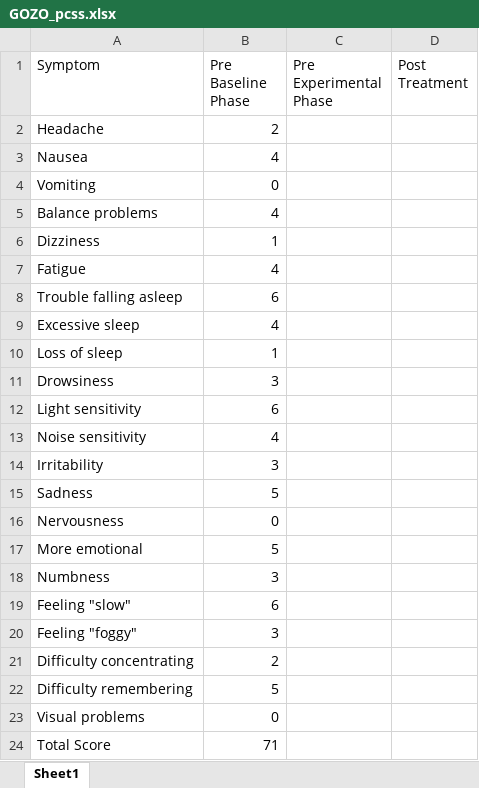
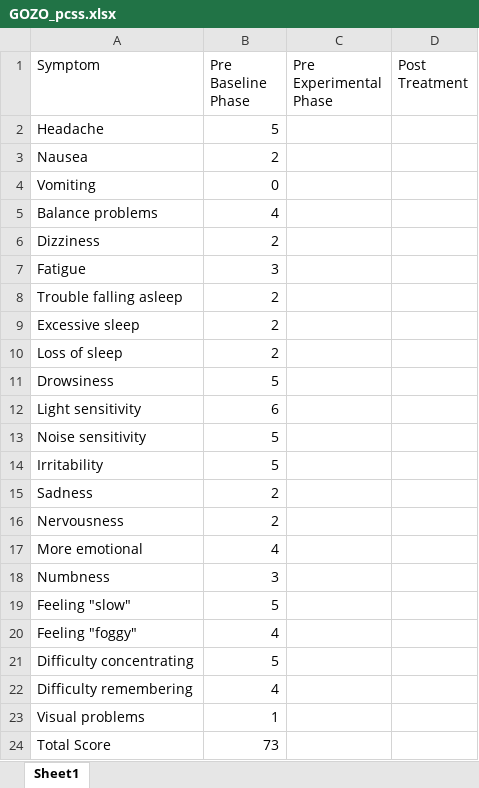
Before and after one commit to Jim-Wright90/participant_3_data, an Excel workbook: data/GOZO_pcss.xlsx, sheet Sheet1, drawn as a sheet; values as stored, in another font and other column widths than the file's, no borders; the diff names each change by its address in the sheet, - before the commit and + after, or states it on an @@ line.

```diff
--- a/data/GOZO_pcss.xlsx (sheet Sheet1)
+++ b/data/GOZO_pcss.xlsx (sheet Sheet1)
-B2 (Pre Baseline Phase): 2
+B2 (Pre Baseline Phase): 5
-B3 (Pre Baseline Phase): 4
+B3 (Pre Baseline Phase): 2
-B6 (Pre Baseline Phase): 1
+B6 (Pre Baseline Phase): 2
-B7 (Pre Baseline Phase): 4
+B7 (Pre Baseline Phase): 3
-B8 (Pre Baseline Phase): 6
+B8 (Pre Baseline Phase): 2
-B9 (Pre Baseline Phase): 4
+B9 (Pre Baseline Phase): 2
-B10 (Pre Baseline Phase): 1
+B10 (Pre Baseline Phase): 2
-B11 (Pre Baseline Phase): 3
+B11 (Pre Baseline Phase): 5
-B13 (Pre Baseline Phase): 4
+B13 (Pre Baseline Phase): 5
-B14 (Pre Baseline Phase): 3
+B14 (Pre Baseline Phase): 5
-B15 (Pre Baseline Phase): 5
+B15 (Pre Baseline Phase): 2
-B16 (Pre Baseline Phase): 0
+B16 (Pre Baseline Phase): 2
-B17 (Pre Baseline Phase): 5
+B17 (Pre Baseline Phase): 4
-B19 (Pre Baseline Phase): 6
+B19 (Pre Baseline Phase): 5
-B20 (Pre Baseline Phase): 3
+B20 (Pre Baseline Phase): 4
-B21 (Pre Baseline Phase): 2
+B21 (Pre Baseline Phase): 5
-B22 (Pre Baseline Phase): 5
+B22 (Pre Baseline Phase): 4
-B23 (Pre Baseline Phase): 0
+B23 (Pre Baseline Phase): 1
-B24 (Pre Baseline Phase): 71
+B24 (Pre Baseline Phase): 73
```
Also changed, not shown: data/GOZO_brief_parent.xlsx, data/GOZO_brief_self.xlsx, 7 other files.
